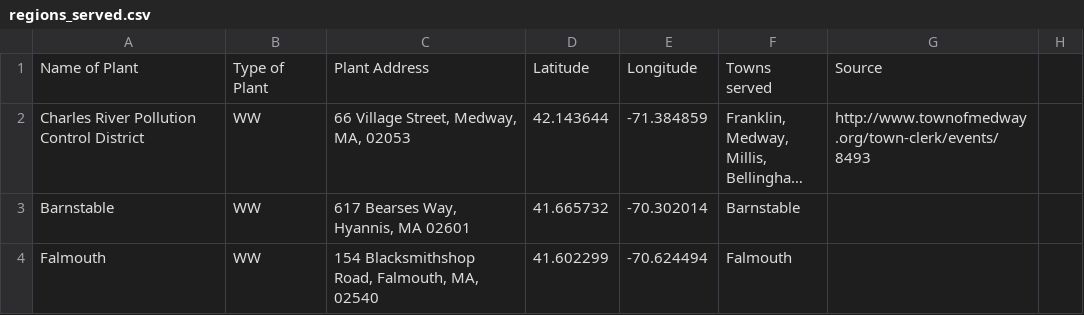
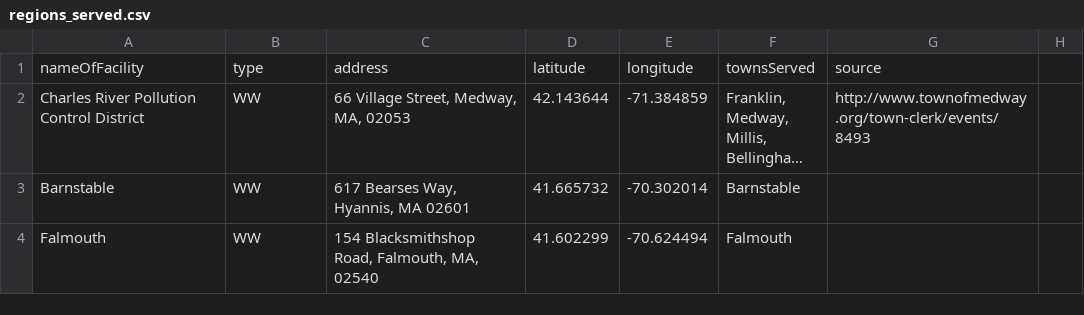
Before and after one commit to bootoff/171_FinalProject, a CSV file: data/regions_served.csv, drawn as a sheet; only a part is shown; long unchanged cells end in …; removed rows and columns are numbered as before the commit, all else as after; the diff names each change by its address in the sheet, - before the commit and + after, or states it on an @@ line.

Commit message:
facilityMap.js city boundaries (hidden) added

```diff
--- a/data/regions_served.csv
+++ b/data/regions_served.csv
-row 1: Name of Plant | Type of Plant | Plant Address | Latitude | Longitude | Towns served | Source
+row 1: nameOfFacility | type | address | latitude | longitude | townsServed | source
```
Also changed, not shown: 6 other files.
